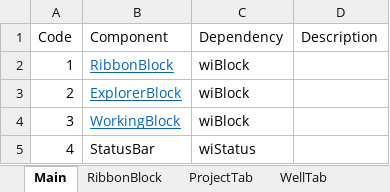
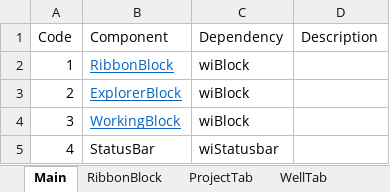
Before and after one commit to nhannt97hy/wi-angular, an Excel workbook: Wi-UI.xlsx, sheet Main, drawn as a sheet; values as stored, in another font and other column widths than the file's, no borders; the diff names each change by its address in the sheet, - before the commit and + after, or states it on an @@ line.

```diff
--- a/Wi-UI.xlsx (sheet Main)
+++ b/Wi-UI.xlsx (sheet Main)
-C5 (Dependency): wiStatus
+C5 (Dependency): wiStatusbar
```
Also changed, not shown: sheet WorkingBlock, sheet ExplorerBlock, sheet RibbonBlock, other sheet tabs, formulas that keep their value, charts or pictures, 1 other file.
